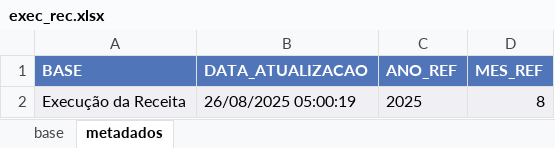
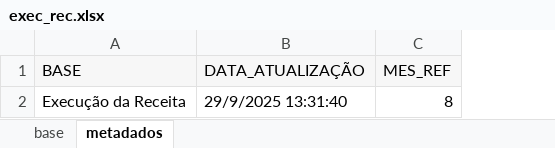
Before and after one commit to splor-mg/dados-volumes-loa, an Excel workbook: data-raw/exec_rec.xlsx, sheet metadados, drawn as a sheet; values as stored, in another font and other column widths than the file's, no borders; removed rows and columns are numbered as before the commit, all else as after; the diff names each change by its address in the sheet, - before the commit and + after, or states it on an @@ line.

```diff
--- a/data-raw/exec_rec.xlsx (sheet metadados)
+++ b/data-raw/exec_rec.xlsx (sheet metadados)
-column B (DATA_ATUALIZACAO), row 2: 26/08/2025 05:00:19
-column C (ANO_REF), row 2: 2025
+column B (DATA_ATUALIZAÇÃO), row 2: 29/9/2025 13:31:40
@@ A1 fill: #5175B9 → #F7F7F7, bold: on → off, text colour: #FFFFFF → black @@
@@ C1 fill: #5175B9 → #F7F7F7, bold: on → off, text colour: #FFFFFF → black @@
-A2 fill: #F0F0F4
+A2 fill: none
-C2 fill: #F0F0F4
+C2 fill: none
```
Also changed, not shown: sheet base, data-raw/desc_classificacao_receita.xlsx, 6 other files.
